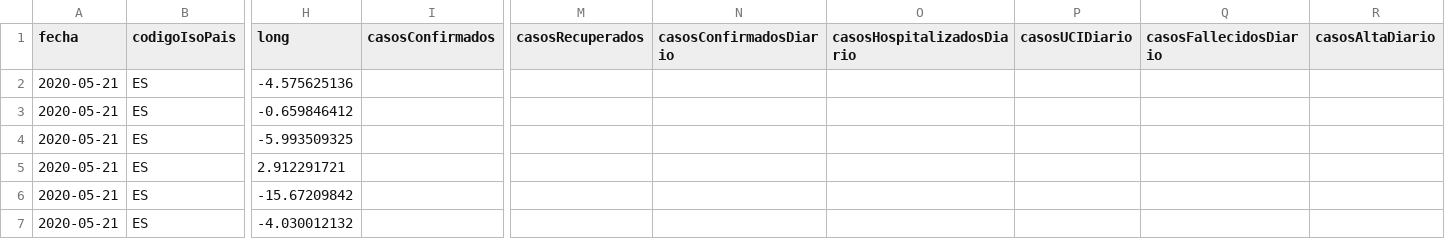
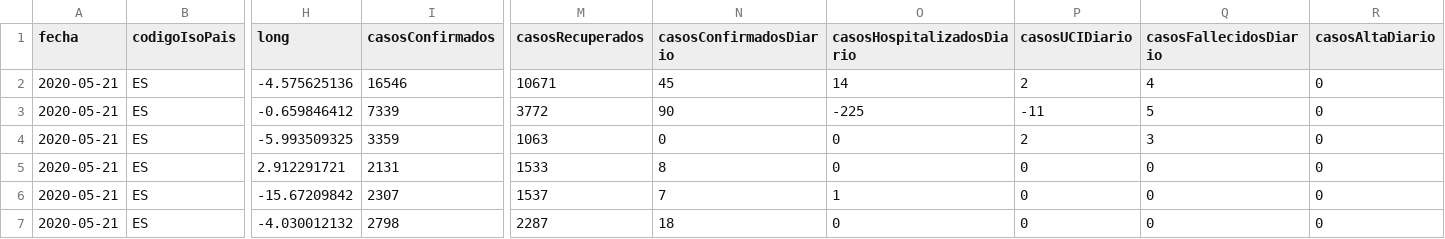
Before and after one commit to Secuoyas-Experience/covid-19-es, a CSV file: datos-comunidades-csv/covid-19-ES-CCAA-DatosCasos.csv, drawn as a sheet; only a part is shown, gaps mark what is left out; the diff covers the shown part only; the diff names each change by its address in the sheet, - before the commit and + after, or states it on an @@ line.

Commit message:
daily data update of mscbs.gob.es data - auto

```diff
--- a/datos-comunidades-csv/covid-19-ES-CCAA-DatosCasos.csv
+++ b/datos-comunidades-csv/covid-19-ES-CCAA-DatosCasos.csv
-I2 (casosConfirmados): (empty)
+I2 (casosConfirmados): 16546
-M2 (casosRecuperados): (empty)
+M2 (casosRecuperados): 10671
-N2 (casosConfirmadosDiario): (empty)
+N2 (casosConfirmadosDiario): 45
-O2 (casosHospitalizadosDiario): (empty)
+O2 (casosHospitalizadosDiario): 14
-P2 (casosUCIDiario): (empty)
+P2 (casosUCIDiario): 2
-Q2 (casosFallecidosDiario): (empty)
+Q2 (casosFallecidosDiario): 4
-R2:R7 (casosAltaDiario): (empty)
+R2:R7 (casosAltaDiario): 0
-I3 (casosConfirmados): (empty)
+I3 (casosConfirmados): 7339
-M3 (casosRecuperados): (empty)
+M3 (casosRecuperados): 3772
-N3 (casosConfirmadosDiario): (empty)
+N3 (casosConfirmadosDiario): 90
-O3 (casosHospitalizadosDiario): (empty)
+O3 (casosHospitalizadosDiario): -225
-P3 (casosUCIDiario): (empty)
+P3 (casosUCIDiario): -11
-Q3 (casosFallecidosDiario): (empty)
+Q3 (casosFallecidosDiario): 5
-I4 (casosConfirmados): (empty)
+I4 (casosConfirmados): 3359
-M4 (casosRecuperados): (empty)
+M4 (casosRecuperados): 1063
-N4 (casosConfirmadosDiario): (empty)
+N4 (casosConfirmadosDiario): 0
-O4:O5 (casosHospitalizadosDiario): (empty)
+O4:O5 (casosHospitalizadosDiario): 0
-P4 (casosUCIDiario): (empty)
+P4 (casosUCIDiario): 2
-Q4 (casosFallecidosDiario): (empty)
+Q4 (casosFallecidosDiario): 3
-I5 (casosConfirmados): (empty)
+I5 (casosConfirmados): 2131
-M5 (casosRecuperados): (empty)
+M5 (casosRecuperados): 1533
-N5 (casosConfirmadosDiario): (empty)
+N5 (casosConfirmadosDiario): 8
-P5:P7 (casosUCIDiario): (empty)
+P5:P7 (casosUCIDiario): 0
-Q5:Q7 (casosFallecidosDiario): (empty)
+Q5:Q7 (casosFallecidosDiario): 0
-I6 (casosConfirmados): (empty)
+I6 (casosConfirmados): 2307
-M6 (casosRecuperados): (empty)
+M6 (casosRecuperados): 1537
-N6 (casosConfirmadosDiario): (empty)
+N6 (casosConfirmadosDiario): 7
-O6 (casosHospitalizadosDiario): (empty)
+O6 (casosHospitalizadosDiario): 1
-I7 (casosConfirmados): (empty)
+I7 (casosConfirmados): 2798
-M7 (casosRecuperados): (empty)
+M7 (casosRecuperados): 2287
-N7 (casosConfirmadosDiario): (empty)
+N7 (casosConfirmadosDiario): 18
-O7 (casosHospitalizadosDiario): (empty)
+O7 (casosHospitalizadosDiario): 0
```
Also changed, not shown: 91 edited cells elsewhere in this file, 2 other files.
